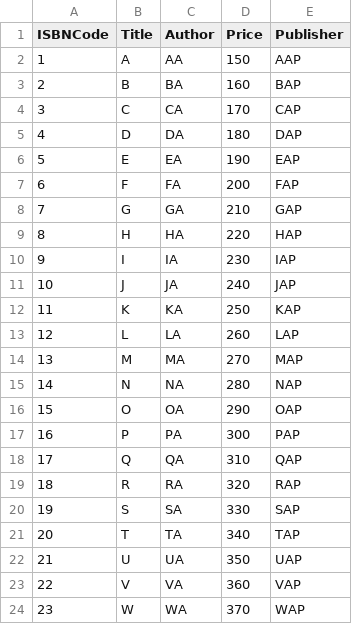
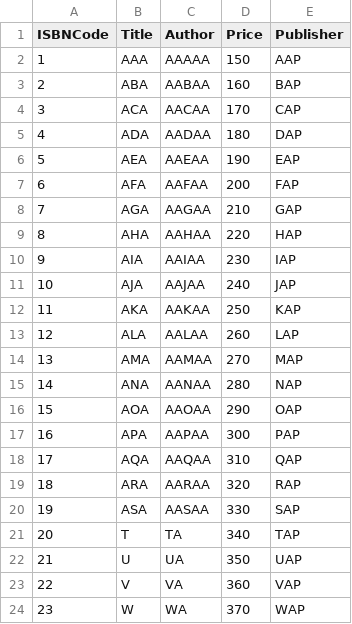
Before and after one commit to HussainDeesa/dashboard, a CSV file: uploads/products.csv, drawn as a sheet.

Commit message:
auto suggestion added for product name

```diff
--- a/uploads/products.csv
+++ b/uploads/products.csv
@@ -1,21 +1,21 @@
 ISBNCode,Title,Author,Price,Publisher
-1,A,AA,150,AAP
-2,B,BA,160,BAP
-3,C,CA,170,CAP
-4,D,DA,180,DAP
-5,E,EA,190,EAP
-6,F,FA,200,FAP
-7,G,GA,210,GAP
-8,H,HA,220,HAP
-9,I,IA,230,IAP
-10,J,JA,240,JAP
-11,K,KA,250,KAP
-12,L,LA,260,LAP
-13,M,MA,270,MAP
-14,N,NA,280,NAP
-15,O,OA,290,OAP
-16,P,PA,300,PAP
-17,Q,QA,310,QAP
-18,R,RA,320,RAP
-19,S,SA,330,SAP
+1,AAA,AAAAA,150,AAP
+2,ABA,AABAA,160,BAP
+3,ACA,AACAA,170,CAP
+4,ADA,AADAA,180,DAP
+5,AEA,AAEAA,190,EAP
+6,AFA,AAFAA,200,FAP
+7,AGA,AAGAA,210,GAP
+8,AHA,AAHAA,220,HAP
+9,AIA,AAIAA,230,IAP
+10,AJA,AAJAA,240,JAP
+11,AKA,AAKAA,250,KAP
+12,ALA,AALAA,260,LAP
+13,AMA,AAMAA,270,MAP
+14,ANA,AANAA,280,NAP
+15,AOA,AAOAA,290,OAP
+16,APA,AAPAA,300,PAP
+17,AQA,AAQAA,310,QAP
+18,ARA,AARAA,320,RAP
+19,ASA,AASAA,330,SAP
 20,T,TA,340,TAP
```
Also changed, not shown: 20 other files.
